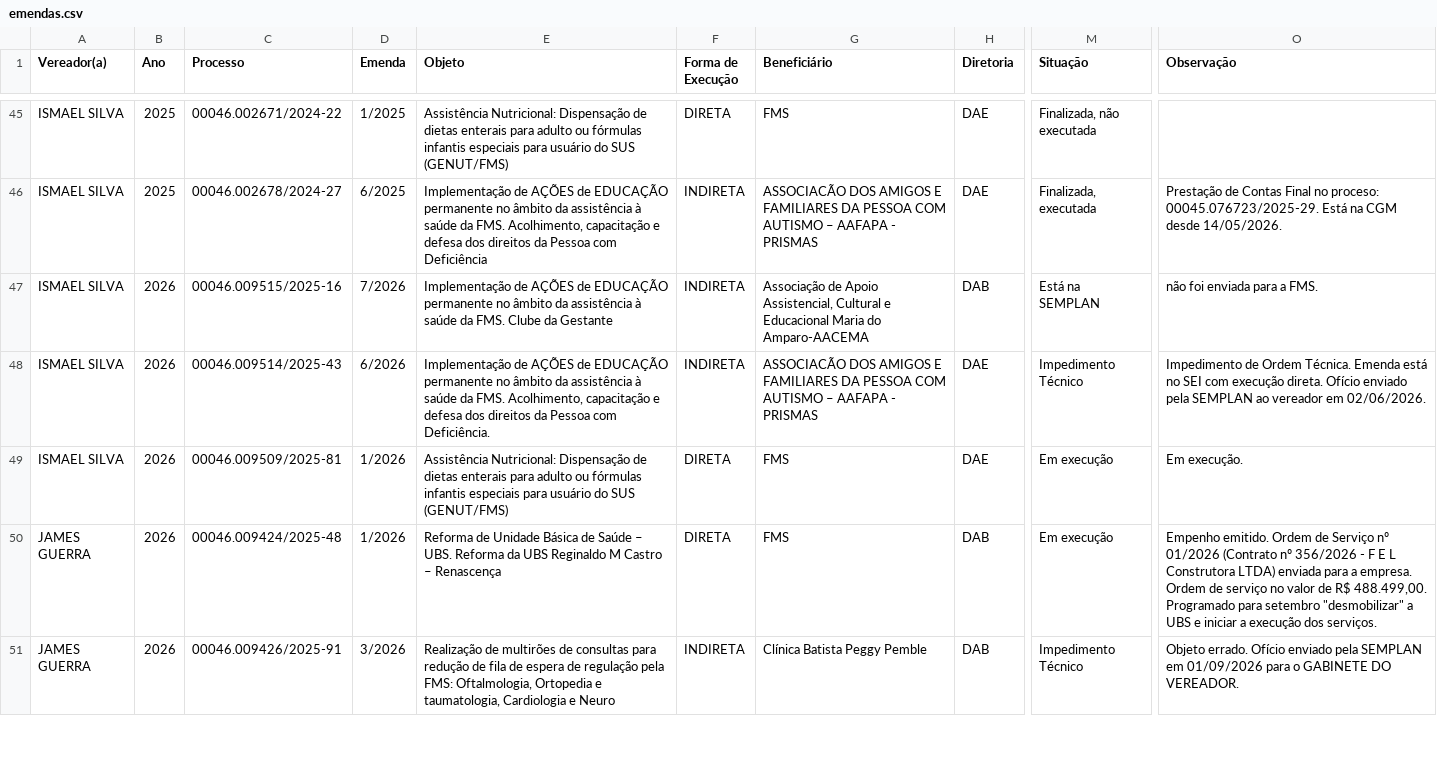
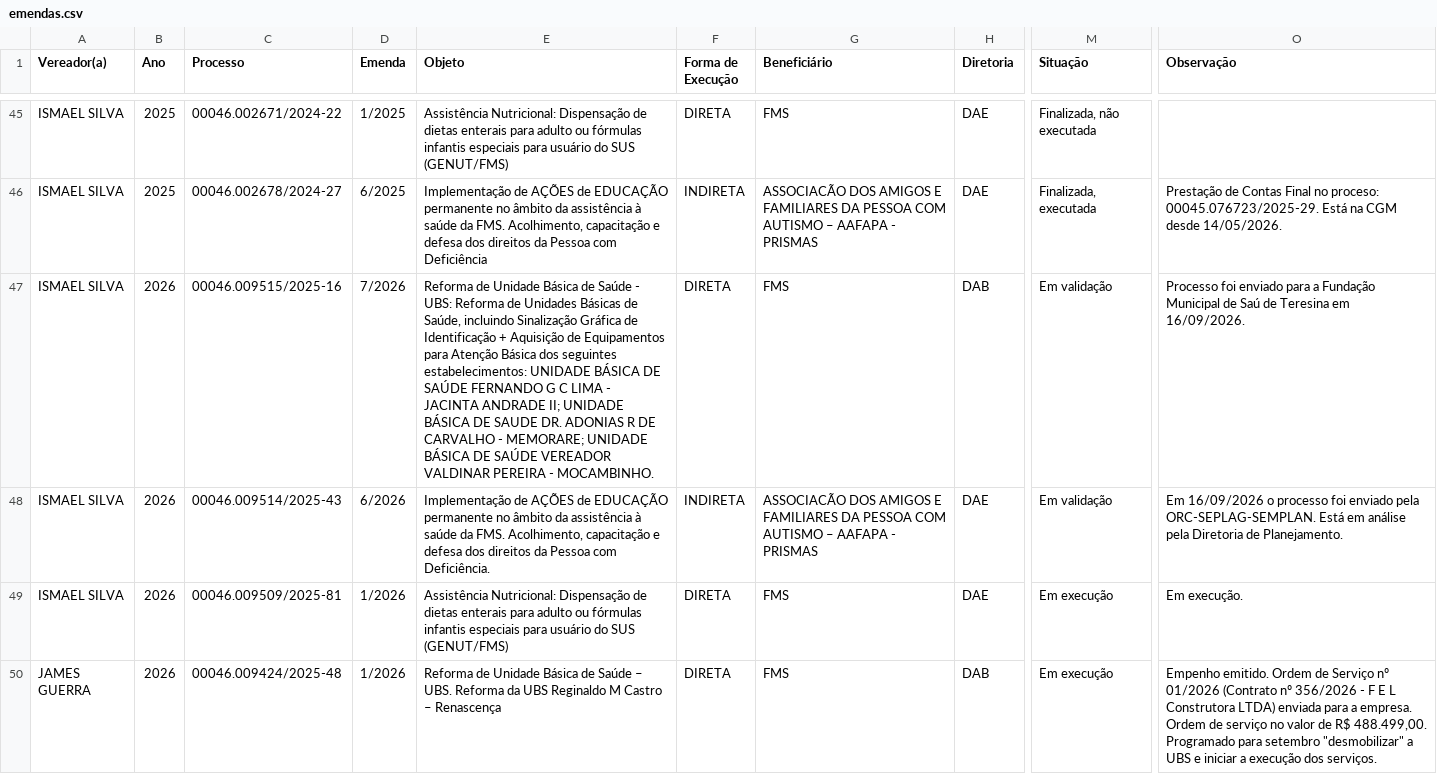
Before and after one commit to danylogalisa-pro/dashboard-emendas, a CSV file: data/emendas.csv, drawn as a sheet; only a part is shown, gaps mark what is left out; the shorter side is filled out with more unchanged rows; ↵ is a line break in a cell; the diff names each change by its address in the sheet, - before the commit and + after, or states it on an @@ line.

```diff
--- a/data/emendas.csv
+++ b/data/emendas.csv
-E47 (Objeto): Implementação de AÇÕES de EDUCAÇÃO permanente no âmbito da assistência à saúde da FMS. Clube da Gestante
+E47 (Objeto): Reforma de Unidade Básica de Saúde - UBS: Reforma de Unidades Básicas de Saúde, incluindo Sinalização Gráfica de Identificação + Aquisição de Equipamentos para Atenção Básica dos seguintes ↵ estabelecimentos: UNIDADE BÁSICA DE SAÚDE FERNANDO G C LIMA - JACINTA ANDRADE II; UNIDADE BÁSICA DE SAUDE DR. ADONIAS R DE CARVALHO - MEMORARE; UNIDADE BÁSICA DE SAÚDE VEREADOR VALDINAR PEREIRA - MOCAMBINHO.
-F47 (Forma de Execução): INDIRETA
+F47 (Forma de Execução): DIRETA
-G47 (Beneficiário): Associação de Apoio Assistencial, Cultural e Educacional Maria do Amparo-AACEMA
+G47 (Beneficiário): FMS
-M47 (Situação): Está na SEMPLAN
+M47 (Situação): Em validação
-O47 (Observação): não foi enviada para a FMS.
+O47 (Observação): Processo foi enviado para a Fundação Municipal de Saú de Teresina em 16/09/2026.
-M48 (Situação): Impedimento Técnico
+M48 (Situação): Em validação
-O48 (Observação): Impedimento de Ordem Técnica. Emenda está no SEI com execução direta. Ofício enviado pela SEMPLAN ao vereador em 02/06/2026.
+O48 (Observação): Em 16/09/2026 o processo foi enviado pela ORC-SEPLAG-SEMPLAN. Está em análise pela Diretoria de Planejamento.
```
Also changed, not shown: 2 other files.
